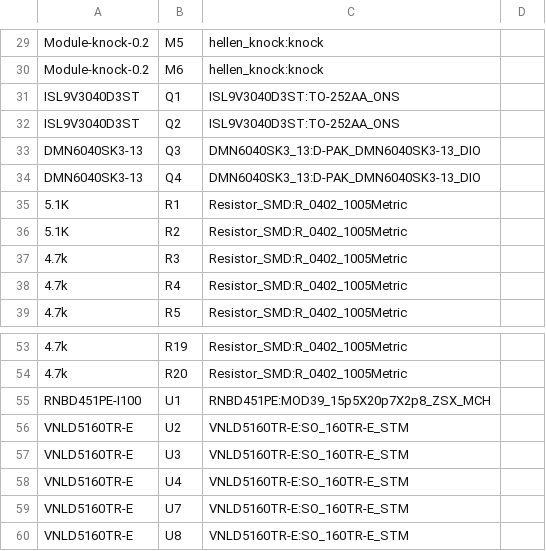
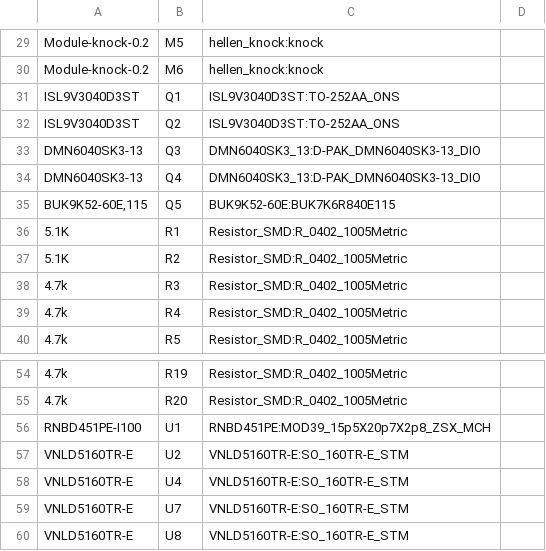
Before and after one commit to P4ulBr4ndt/hellen-bremen, a CSV file: gerber/hellenbremen.csv, drawn as a sheet; only a part is shown, gaps mark what is left out; removed rows and columns are numbered as before the commit, all else as after; the diff names each change by its address in the sheet, - before the commit and + after, or states it on an @@ line.

```diff
--- a/gerber/hellenbremen.csv
+++ b/gerber/hellenbremen.csv
+row 35: BUK9K52-60E,115 | Q5 | BUK9K52-60E:BUK7K6R840E115
-row 57: VNLD5160TR-E | U3 | VNLD5160TR-E:SO_160TR-E_STM
```
Also changed, not shown: gerber/hellenbremen-all-pos.csv, 15 other files.
